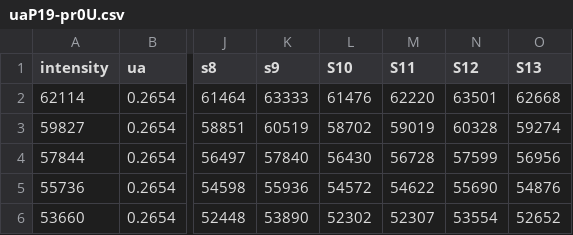
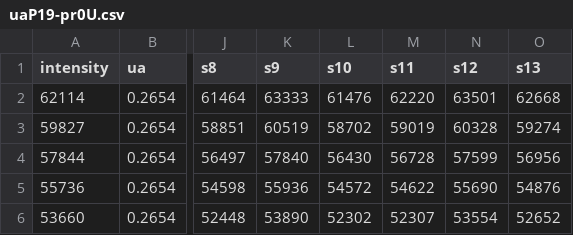
Before and after one commit to smomtahe/ai, a CSV file: uaP19-pr0U.csv, drawn as a sheet; only a part is shown, gaps mark what is left out; the diff names each change by its address in the sheet, - before the commit and + after, or states it on an @@ line.

```diff
--- a/uaP19-pr0U.csv
+++ b/uaP19-pr0U.csv
-L1: S10
+L1: s10
-M1: S11
+M1: s11
-N1: S12
+N1: s12
-O1: S13
+O1: s13
```
Also changed, not shown: uaaP19-pr0U.csv.
